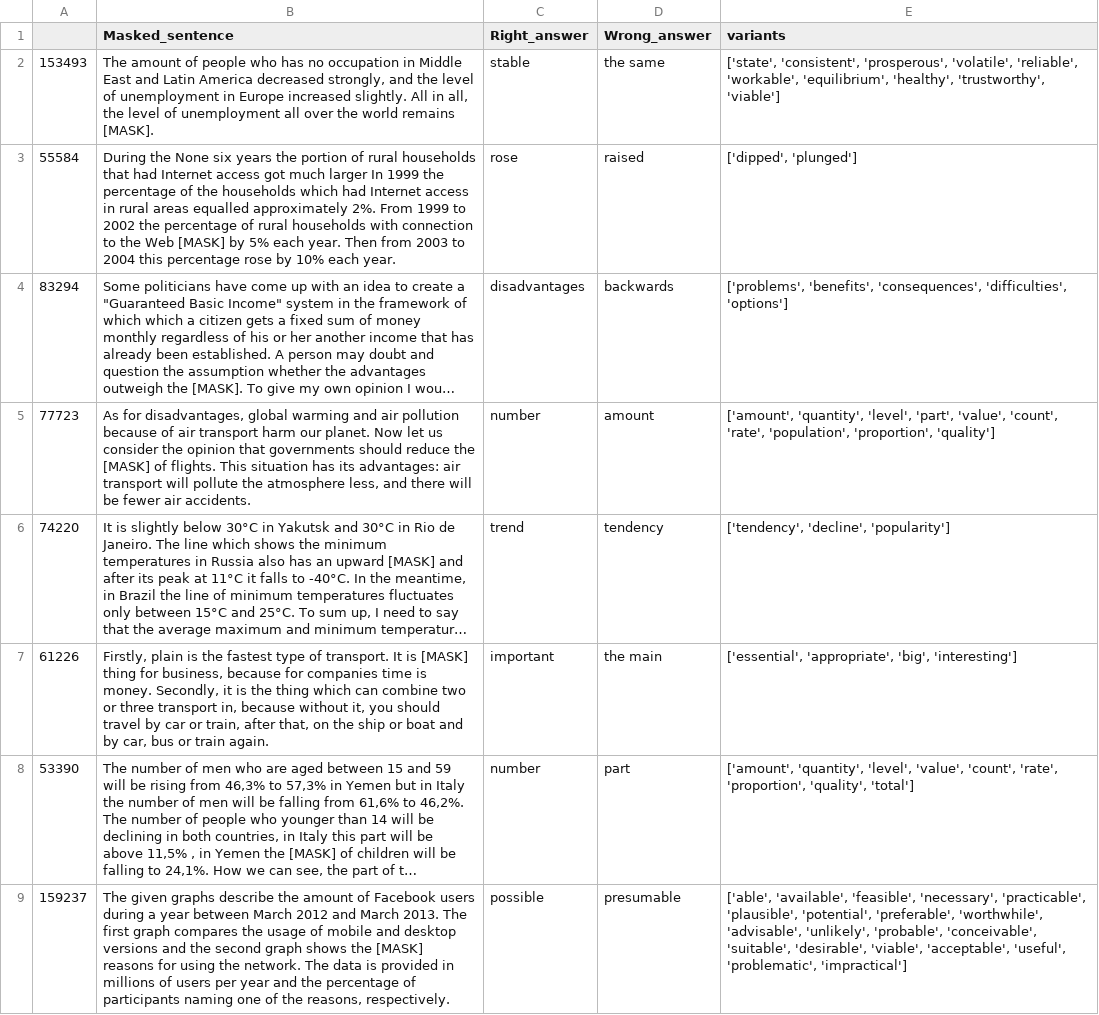
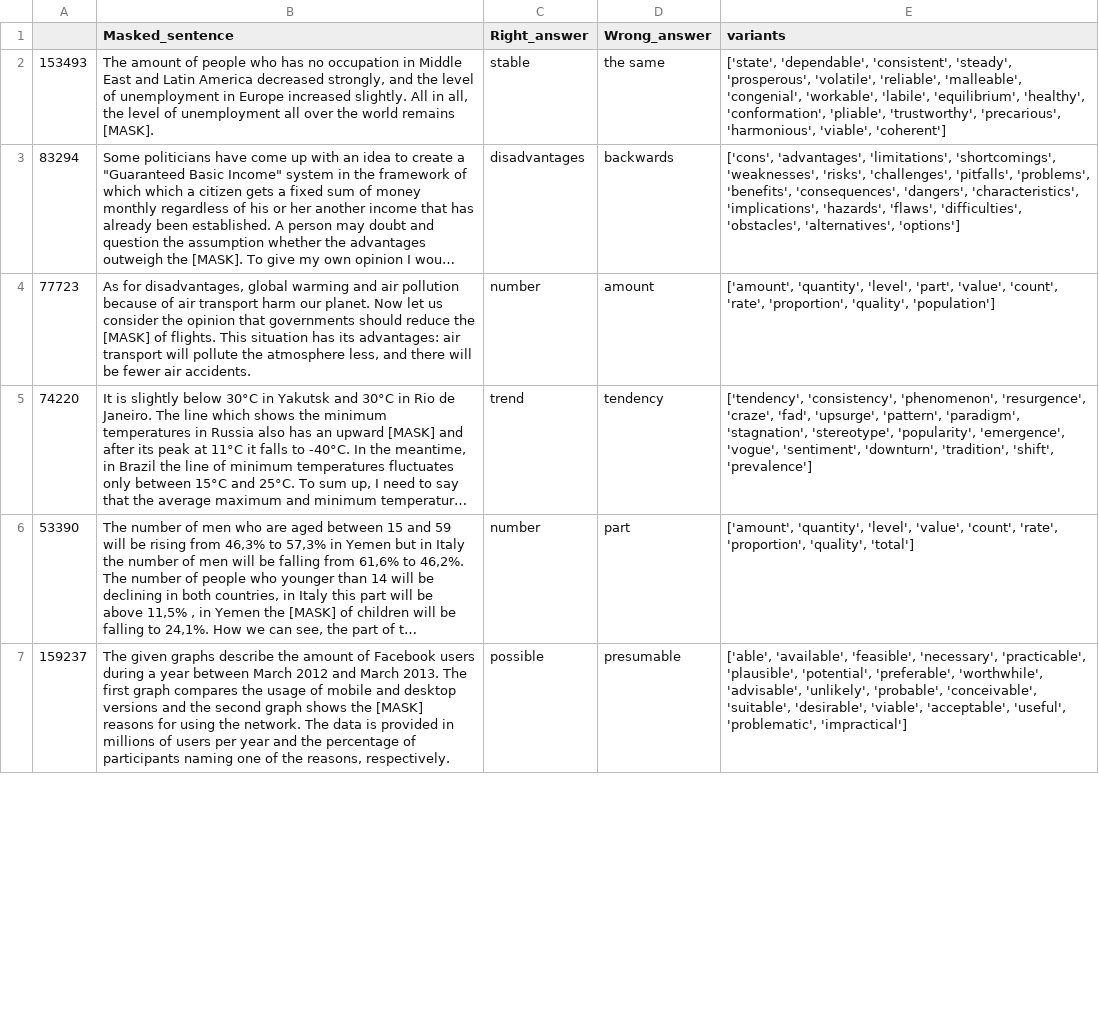
Before and after one commit to nicklogin/DisractorSelector, a CSV file: RandomForestFreqsOnly/output.csv, drawn as a sheet; only a part is shown; long unchanged cells end in …; removed rows and columns are numbered as before the commit, all else as after; the diff covers the shown part only; the diff names each change by its address in the sheet, - before the commit and + after, or states it on an @@ line.

```diff
--- a/RandomForestFreqsOnly/output.csv
+++ b/RandomForestFreqsOnly/output.csv
-E2 (variants): ['state', 'consistent', 'prosperous', 'volatile', 'reliable', 'workable', 'equilibrium', 'healthy', 'trustworthy', 'viable']
+E2 (variants): ['state', 'dependable', 'consistent', 'steady', 'prosperous', 'volatile', 'reliable', 'malleable', 'congenial', 'workable', 'labile', 'equilibrium', 'healthy', 'conformation', 'pliable', 'trustworthy', 'precarious', 'harmonious', 'viable', 'coherent']
-row 3: 55584 | During the None six years the portion of rural households that had Internet access got much larger In 1999 the percentage of the households which had Internet access in rural areas equalled approximately 2%. From 1999 to 2002 the percentage of rural households with connection to the Web [MASK] by 5% each year. Then from 2003 to 2004 this percentage rose by 10% each year. | rose | raised | ['dipped', 'plunged']
-E3 (variants): ['problems', 'benefits', 'consequences', 'difficulties', 'options']
+E3 (variants): ['cons', 'advantages', 'limitations', 'shortcomings', 'weaknesses', 'risks', 'challenges', 'pitfalls', 'problems', 'benefits', 'consequences', 'dangers', 'characteristics', 'implications', 'hazards', 'flaws', 'difficulties', 'obstacles', 'alternatives', 'options']
-E4 (variants): …'count', 'rate', 'population', 'proportion', 'quality']
+E4 (variants): …'count', 'rate', 'proportion', 'quality', 'population']
-E5 (variants): ['tendency', 'decline', 'popularity']
+E5 (variants): ['tendency', 'consistency', 'phenomenon', 'resurgence', 'craze', 'fad', 'upsurge', 'pattern', 'paradigm', 'stagnation', 'stereotype', 'popularity', 'emergence', 'vogue', 'sentiment', 'downturn', 'tradition', 'shift', 'prevalence']
-row 7: 61226 | Firstly, plain is the fastest type of transport. It is [MASK] thing for business, because for companies time is money. Secondly, it is the thing which can combine two or three transport in, because without it, you should travel by car or train, after that, on the ship or boat and by car, bus or train again. | important | the main | ['essential', 'appropriate', 'big', 'interesting']
```
Also changed, not shown: 10 removed rows and 68 edited cells elsewhere in this file, CatBoostFeatDrop/output.csv, CatBoostVecsOnly/output.csv, 22 other files.
